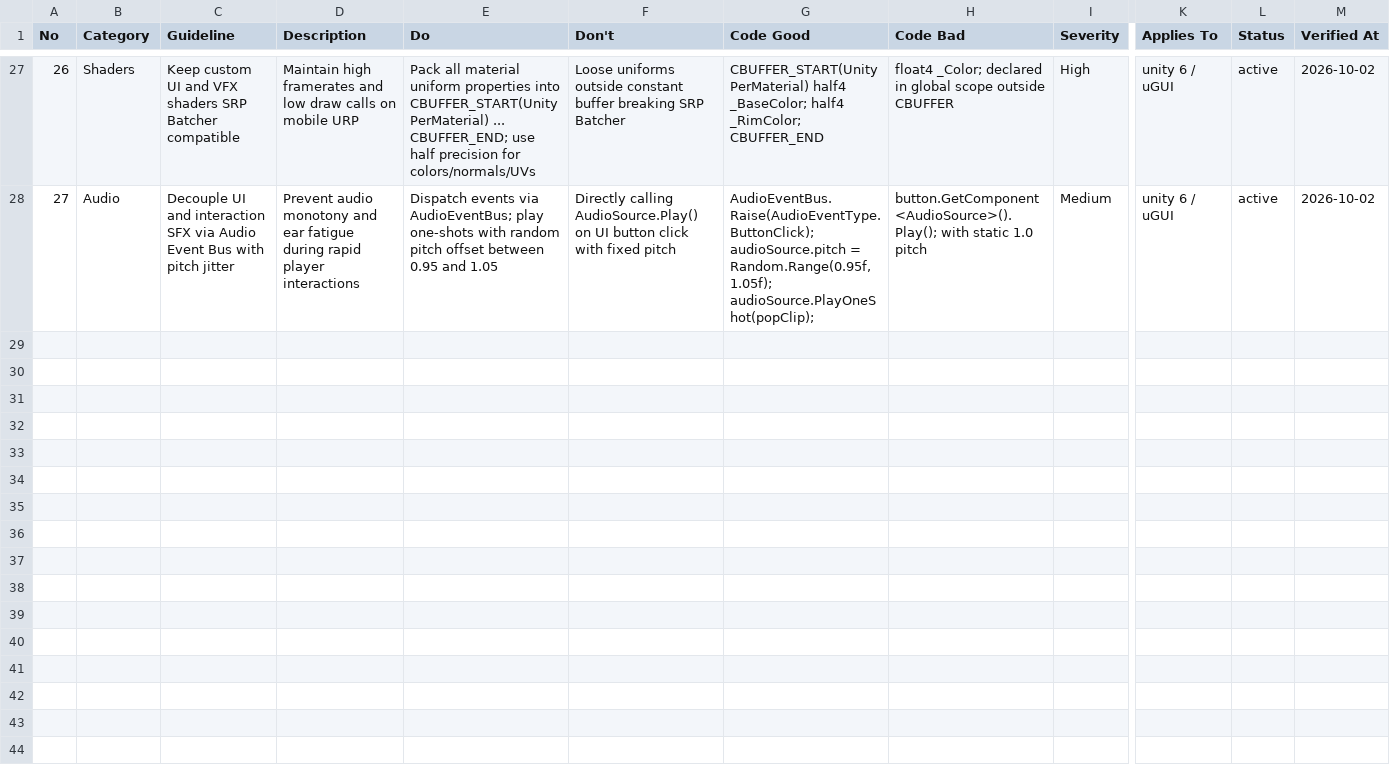
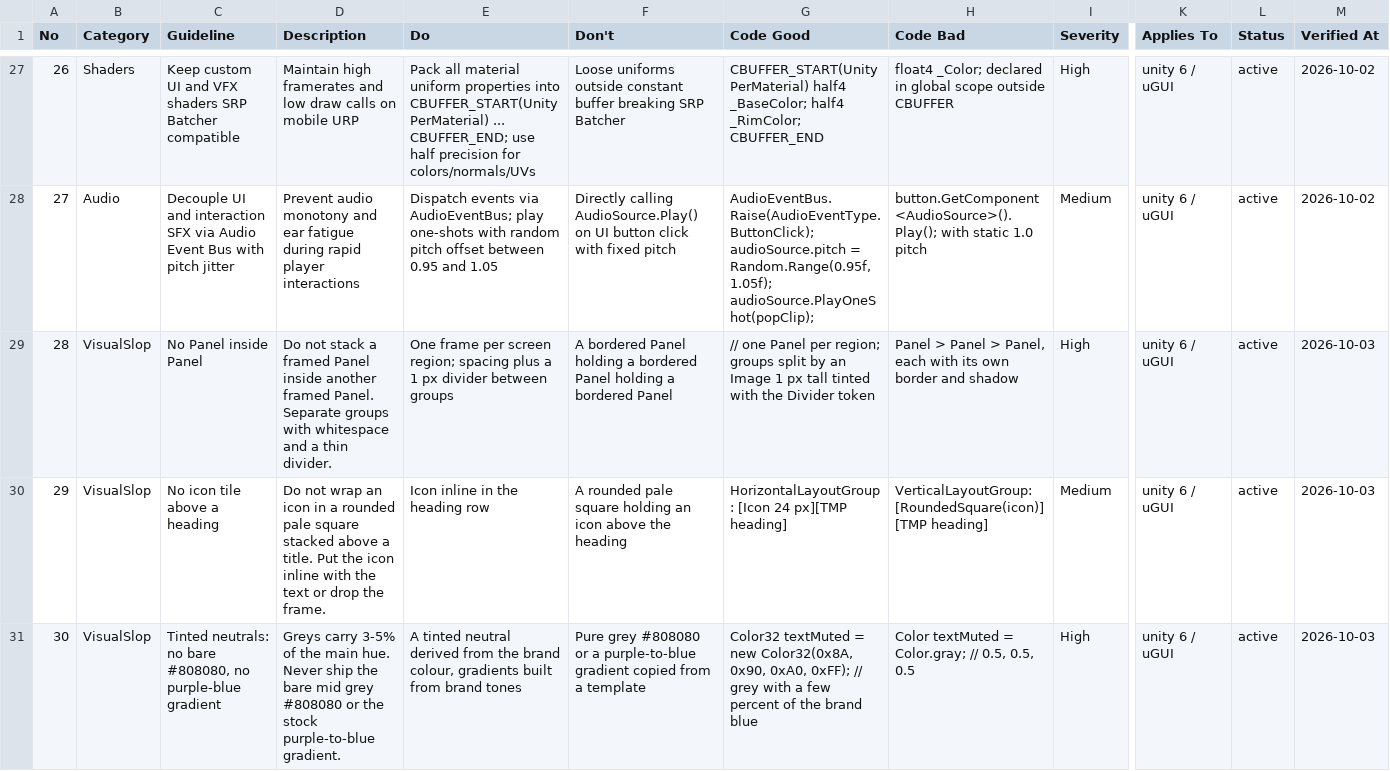
Before and after one commit to ToanMobile/agent-workbench, a CSV file: universal-agent-devkit/skills/ui-ux-pro-max/data/stacks/unity-ugui.csv, drawn as a sheet; only a part is shown, gaps mark what is left out; rows hold the shown columns only; the diff covers the shown part only; the diff names each change by its address in the sheet, - before the commit and + after, or states it on an @@ line.

```diff
--- a/universal-agent-devkit/skills/ui-ux-pro-max/data/stacks/unity-ugui.csv
+++ b/universal-agent-devkit/skills/ui-ux-pro-max/data/stacks/unity-ugui.csv
+row 29: 28 | VisualSlop | No Panel inside Panel | Do not stack a framed Panel inside another framed Panel. Separate groups with whitespace and a thin divider. | One frame per screen region; spacing plus a 1 px divider between groups | A bordered Panel holding a bordered Panel holding a bordered Panel | // one Panel per region; groups split by an Image 1 px tall tinted with the Divider token | Panel > Panel > Panel, each with its own border and shadow | High | unity 6 / uGUI | active | 2026-10-03
+row 30: 29 | VisualSlop | No icon tile above a heading | Do not wrap an icon in a rounded pale square stacked above a title. Put the icon inline with the text or drop the frame. | Icon inline in the heading row | A rounded pale square holding an icon above the heading | HorizontalLayoutGroup: [Icon 24 px][TMP heading] | VerticalLayoutGroup: [RoundedSquare(icon)][TMP heading] | Medium | unity 6 / uGUI | active | 2026-10-03
+row 31: 30 | VisualSlop | Tinted neutrals: no bare #808080, no purple-blue gradient | Greys carry 3-5% of the main hue. Never ship the bare mid grey #808080 or the stock purple-to-blue gradient. | A tinted neutral derived from the brand colour, gradients built from brand tones | Pure grey #808080 or a purple-to-blue gradient copied from a template | Color32 textMuted = new Color32(0x8A, 0x90, 0xA0, 0xFF); // grey with a few percent of the brand blue | Color textMuted = Color.gray; // 0.5, 0.5, 0.5 | High | unity 6 / uGUI | active | 2026-10-03
```
Also changed, not shown: 3 added rows elsewhere in this file, universal-agent-devkit/skills/ui-ux-pro-max/data/stacks/jetpack-compose.csv, 14 other files.
